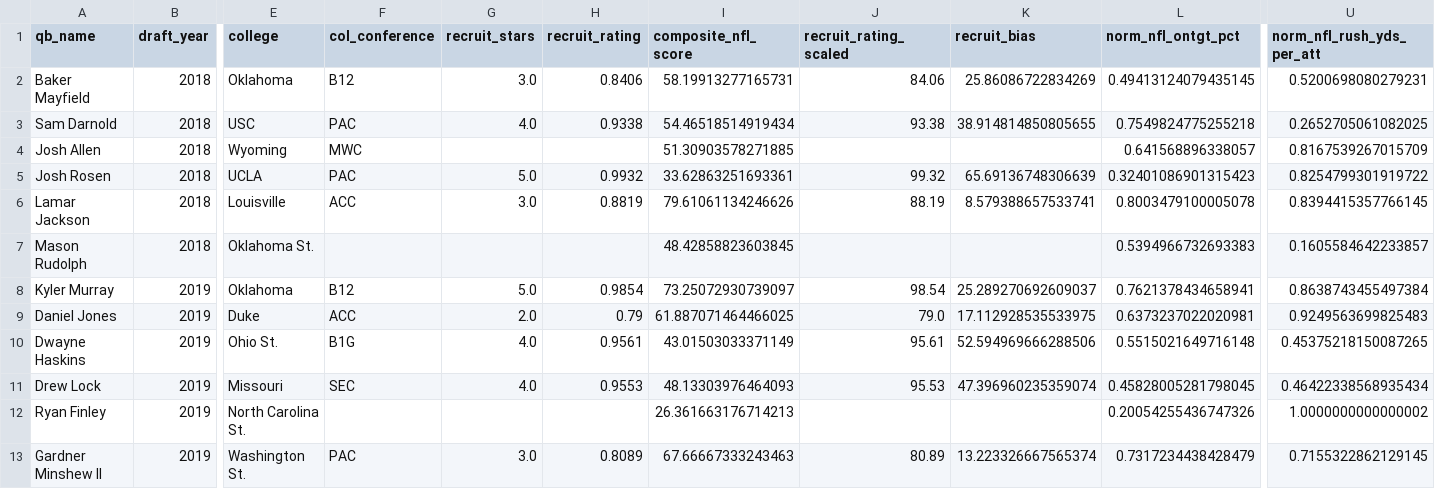
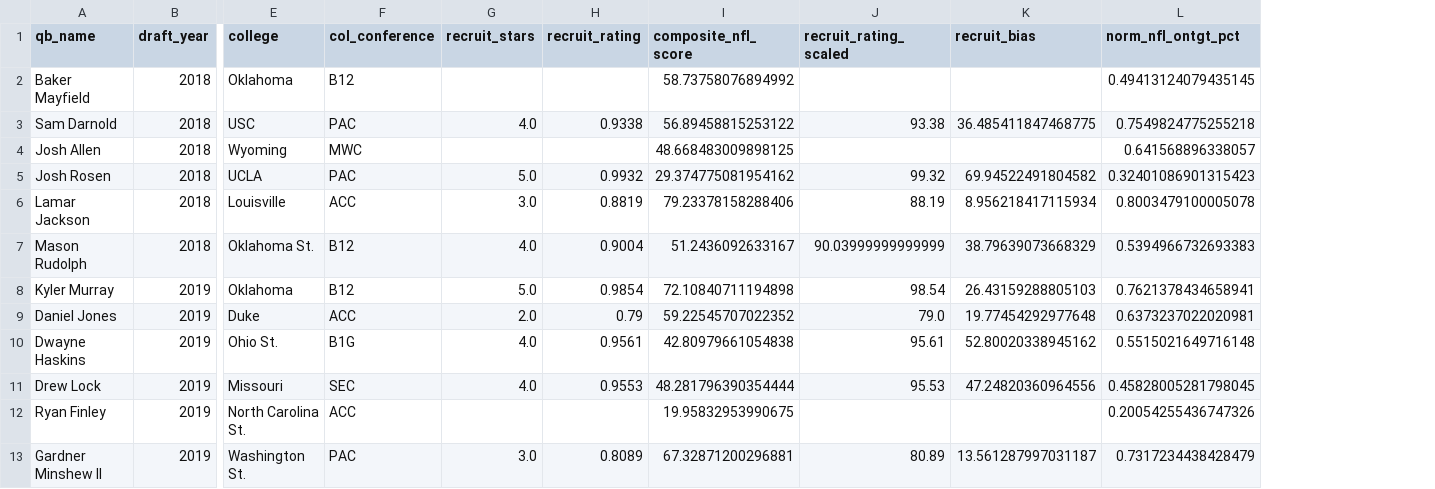
Before and after one commit to cherryb16/qb-passion-project, a CSV file: data/processed/qb_composite_scores.csv, drawn as a sheet; only a part is shown, gaps mark what is left out; the diff covers the shown part only; the diff names each change by its address in the sheet, - before the commit and + after, or states it on an @@ line.

```diff
--- a/data/processed/qb_composite_scores.csv
+++ b/data/processed/qb_composite_scores.csv
-column U (norm_nfl_rush_yds_per_att), rows 2-13: 0.5200698080279231 | 0.2652705061082025 | 0.8167539267015709 | 0.8254799301919722 | 0.8394415357766145 | 0.1605584642233857 | 0.8638743455497384 | 0.9249563699825483 | 0.45375218150087265 | 0.46422338568935434 | 1.0000000000000002 | 0.7155322862129145
-G2 (recruit_stars): 3.0
+G2 (recruit_stars): (empty)
-H2 (recruit_rating): 0.8406
+H2 (recruit_rating): (empty)
-I2 (composite_nfl_score): 58.19913277165731
+I2 (composite_nfl_score): 58.73758076894992
-J2 (recruit_rating_scaled): 84.06
+J2 (recruit_rating_scaled): (empty)
-K2 (recruit_bias): 25.86086722834269
+K2 (recruit_bias): (empty)
-I3 (composite_nfl_score): 54.46518514919434
+I3 (composite_nfl_score): 56.89458815253122
-K3 (recruit_bias): 38.914814850805655
+K3 (recruit_bias): 36.485411847468775
-I4 (composite_nfl_score): 51.30903578271885
+I4 (composite_nfl_score): 48.668483009898125
-I5 (composite_nfl_score): 33.62863251693361
+I5 (composite_nfl_score): 29.374775081954162
-K5 (recruit_bias): 65.69136748306639
+K5 (recruit_bias): 69.94522491804582
-I6 (composite_nfl_score): 79.61061134246626
+I6 (composite_nfl_score): 79.23378158288406
-K6 (recruit_bias): 8.579388657533741
+K6 (recruit_bias): 8.956218417115934
-F7 (col_conference): (empty)
+F7 (col_conference): B12
-G7 (recruit_stars): (empty)
+G7 (recruit_stars): 4.0
-H7 (recruit_rating): (empty)
+H7 (recruit_rating): 0.9004
-I7 (composite_nfl_score): 48.42858823603845
+I7 (composite_nfl_score): 51.2436092633167
-J7 (recruit_rating_scaled): (empty)
+J7 (recruit_rating_scaled): 90.03999999999999
-K7 (recruit_bias): (empty)
+K7 (recruit_bias): 38.79639073668329
-I8 (composite_nfl_score): 73.25072930739097
+I8 (composite_nfl_score): 72.10840711194898
-K8 (recruit_bias): 25.289270692609037
+K8 (recruit_bias): 26.43159288805103
-I9 (composite_nfl_score): 61.887071464466025
+I9 (composite_nfl_score): 59.22545707022352
-K9 (recruit_bias): 17.112928535533975
+K9 (recruit_bias): 19.77454292977648
-I10 (composite_nfl_score): 43.01503033371149
+I10 (composite_nfl_score): 42.80979661054838
-K10 (recruit_bias): 52.594969666288506
+K10 (recruit_bias): 52.80020338945162
-I11 (composite_nfl_score): 48.13303976464093
+I11 (composite_nfl_score): 48.281796390354444
-K11 (recruit_bias): 47.396960235359074
+K11 (recruit_bias): 47.24820360964556
-F12 (col_conference): (empty)
+F12 (col_conference): ACC
-I12 (composite_nfl_score): 26.361663176714213
+I12 (composite_nfl_score): 19.95832953990675
-I13 (composite_nfl_score): 67.66667333243463
+I13 (composite_nfl_score): 67.32871200296881
-K13 (recruit_bias): 13.223326667565374
+K13 (recruit_bias): 13.561287997031187
```
Also changed, not shown: 93 edited cells elsewhere in this file, data/processed/qb_cohort.csv, data/processed/qb_college_features.csv, 18 other files.
